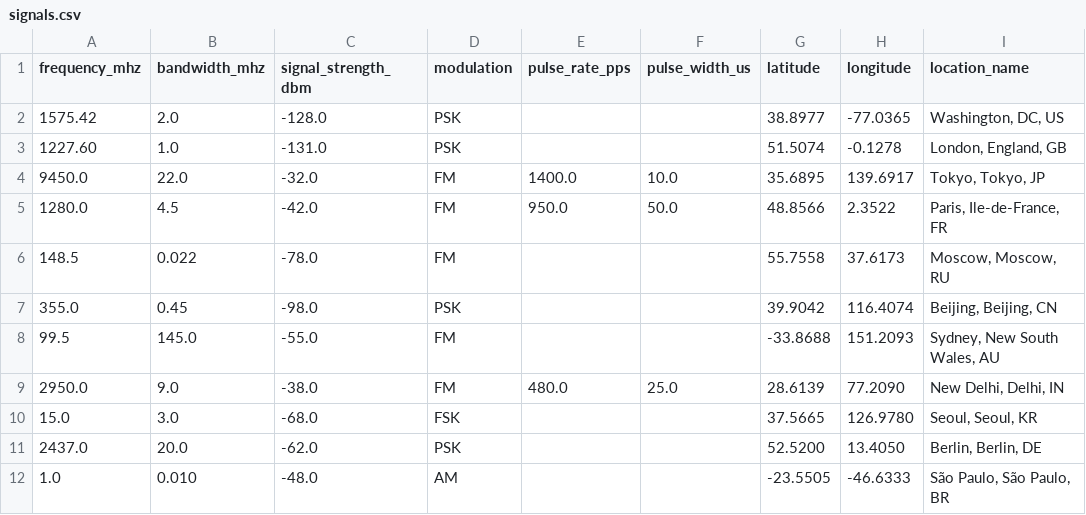
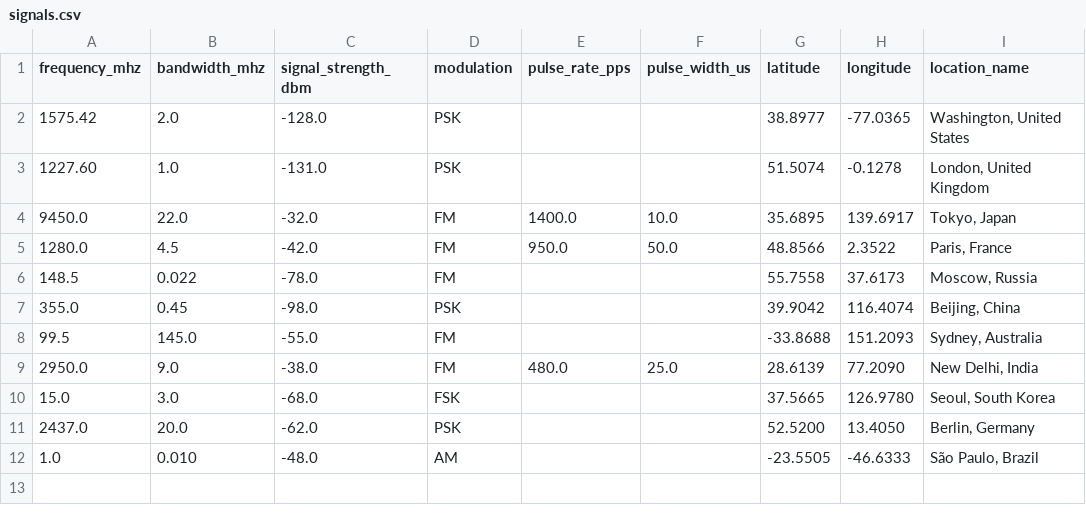
Before and after one commit to akkikishore5/Signal-Classifier, a CSV file: sample_data/signals.csv, drawn as a sheet.

Commit message:
Format location as City, Country

```diff
--- a/sample_data/signals.csv
+++ b/sample_data/signals.csv
@@ -1,12 +1,12 @@
 frequency_mhz,bandwidth_mhz,signal_strength_dbm,modulation,pulse_rate_pps,pulse_width_us,latitude,longitude,location_name
-1575.42,2.0,-128.0,PSK,,,38.8977,-77.0365,"Washington, DC, US"
-1227.60,1.0,-131.0,PSK,,,51.5074,-0.1278,"London, England, GB"
-9450.0,22.0,-32.0,FM,1400.0,10.0,35.6895,139.6917,"Tokyo, Tokyo, JP"
-1280.0,4.5,-42.0,FM,950.0,50.0,48.8566,2.3522,"Paris, Ile-de-France, FR"
-148.5,0.022,-78.0,FM,,,55.7558,37.6173,"Moscow, Moscow, RU"
-355.0,0.45,-98.0,PSK,,,39.9042,116.4074,"Beijing, Beijing, CN"
-99.5,145.0,-55.0,FM,,,-33.8688,151.2093,"Sydney, New South Wales, AU"
-2950.0,9.0,-38.0,FM,480.0,25.0,28.6139,77.2090,"New Delhi, Delhi, IN"
-15.0,3.0,-68.0,FSK,,,37.5665,126.9780,"Seoul, Seoul, KR"
-2437.0,20.0,-62.0,PSK,,,52.5200,13.4050,"Berlin, Berlin, DE"
-1.0,0.010,-48.0,AM,,,-23.5505,-46.6333,"São Paulo, São Paulo, BR"
+1575.42,2.0,-128.0,PSK,,,38.8977,-77.0365,"Washington, United States"
+1227.60,1.0,-131.0,PSK,,,51.5074,-0.1278,"London, United Kingdom"
+9450.0,22.0,-32.0,FM,1400.0,10.0,35.6895,139.6917,"Tokyo, Japan"
+1280.0,4.5,-42.0,FM,950.0,50.0,48.8566,2.3522,"Paris, France"
+148.5,0.022,-78.0,FM,,,55.7558,37.6173,"Moscow, Russia"
+355.0,0.45,-98.0,PSK,,,39.9042,116.4074,"Beijing, China"
+99.5,145.0,-55.0,FM,,,-33.8688,151.2093,"Sydney, Australia"
+2950.0,9.0,-38.0,FM,480.0,25.0,28.6139,77.2090,"New Delhi, India"
+15.0,3.0,-68.0,FSK,,,37.5665,126.9780,"Seoul, South Korea"
+2437.0,20.0,-62.0,PSK,,,52.5200,13.4050,"Berlin, Germany"
+1.0,0.010,-48.0,AM,,,-23.5505,-46.6333,"São Paulo, Brazil"
```
Also changed, not shown: 1 other file.
